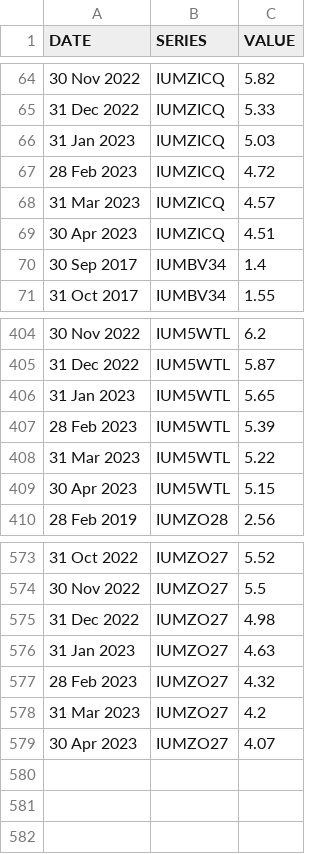
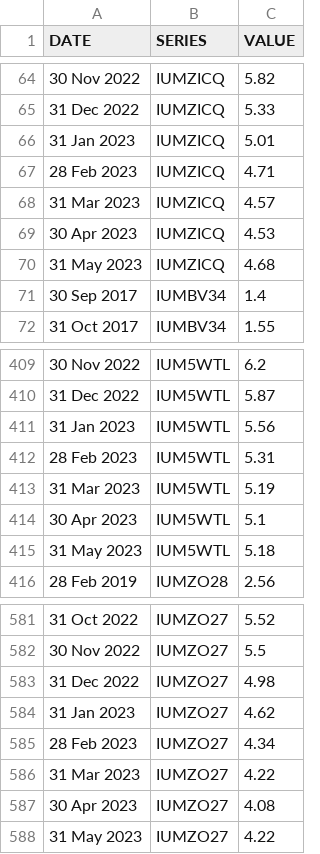
Before and after one commit to ONSdigital/bank-of-england-flat-data, a CSV file: boe.csv, drawn as a sheet; only a part is shown, gaps mark what is left out; the diff covers the shown part only.

```diff
--- a/boe.csv
+++ b/boe.csv
@@ -65,6 +65,7 @@ DATE,SERIES,VALUE
 31 Dec 2022,IUMZICQ,5.33
-31 Jan 2023,IUMZICQ,5.03
-28 Feb 2023,IUMZICQ,4.72
+31 Jan 2023,IUMZICQ,5.01
+28 Feb 2023,IUMZICQ,4.71
 31 Mar 2023,IUMZICQ,4.57
-30 Apr 2023,IUMZICQ,4.51
+30 Apr 2023,IUMZICQ,4.53
+31 May 2023,IUMZICQ,4.68
 30 Sep 2017,IUMBV34,1.4
@@ -405,6 +410,7 @@ DATE,SERIES,VALUE
 31 Dec 2022,IUM5WTL,5.87
-31 Jan 2023,IUM5WTL,5.65
-28 Feb 2023,IUM5WTL,5.39
-31 Mar 2023,IUM5WTL,5.22
-30 Apr 2023,IUM5WTL,5.15
+31 Jan 2023,IUM5WTL,5.56
+28 Feb 2023,IUM5WTL,5.31
+31 Mar 2023,IUM5WTL,5.19
+30 Apr 2023,IUM5WTL,5.1
+31 May 2023,IUM5WTL,5.18
 28 Feb 2019,IUMZO28,2.56
@@ -575,5 +583,6 @@ DATE,SERIES,VALUE
 31 Dec 2022,IUMZO27,4.98
-31 Jan 2023,IUMZO27,4.63
-28 Feb 2023,IUMZO27,4.32
-31 Mar 2023,IUMZO27,4.2
-30 Apr 2023,IUMZO27,4.07
+31 Jan 2023,IUMZO27,4.62
+28 Feb 2023,IUMZO27,4.34
+31 Mar 2023,IUMZO27,4.22
+30 Apr 2023,IUMZO27,4.08
+31 May 2023,IUMZO27,4.22
```
Also changed, not shown: 6 added rows and 20 edited cells elsewhere in this file, 1 other file.
